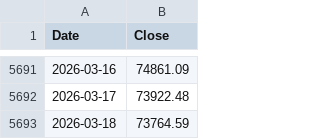
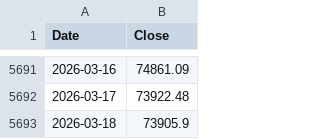
Before and after one commit to kittycapital/strategy, a CSV file: BTC_USD.csv, drawn as a sheet; only a part is shown, gaps mark what is left out.

```diff
--- a/BTC_USD.csv
+++ b/BTC_USD.csv
@@ -5692,2 +5692,2 @@ Date,Close
 2026-03-17,73922.48
-2026-03-18,73764.59
+2026-03-18,73905.9
```
Also changed, not shown: 2 other files.
